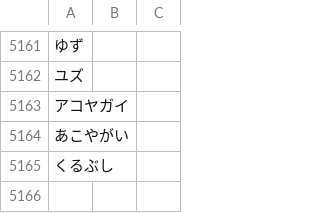
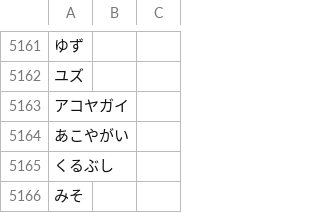
Before and after one commit to attilammagyar/jp-flashcards, a TSV file: skritter/yomikata_blacklist.tsv, drawn as a sheet; only a part is shown, gaps mark what is left out; the diff names each change by its address in the sheet, - before the commit and + after, or states it on an @@ line.

```diff
--- a/skritter/yomikata_blacklist.tsv
+++ b/skritter/yomikata_blacklist.tsv
+row 5166: みそ
```
Also changed, not shown: skritter/skritter.my_list.tsv.
